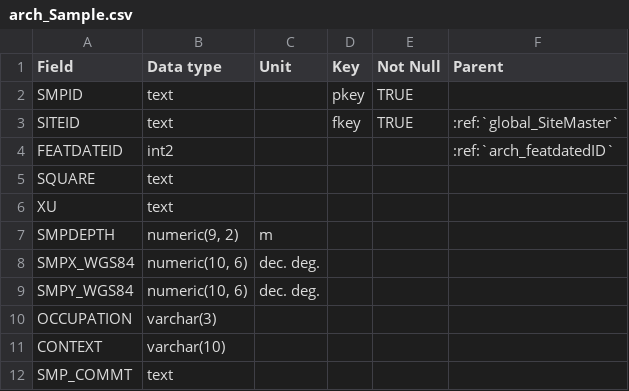
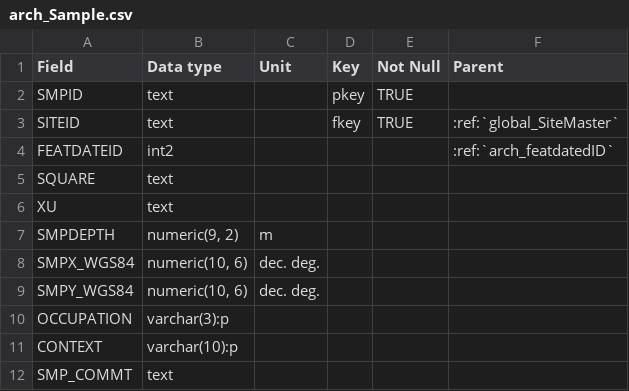
Before and after one commit to octopus-db/documentation, a CSV file: docs/source/csv_tables/arch_Sample.csv, drawn as a sheet.

```diff
--- a/docs/source/csv_tables/arch_Sample.csv
+++ b/docs/source/csv_tables/arch_Sample.csv
@@ -9,4 +9,4 @@ SMPX_WGS84,"numeric(10, 6)",dec. deg.,,,
 SMPY_WGS84,"numeric(10, 6)",dec. deg.,,,
-OCCUPATION,varchar(3),,,,
-CONTEXT,varchar(10),,,,
+OCCUPATION,varchar(3):p,,,,
+CONTEXT,varchar(10):p,,,,
 SMP_COMMT,text,,,,
```
Also changed, not shown: 1 other file.
